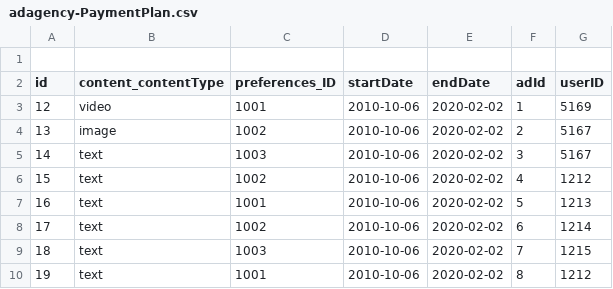
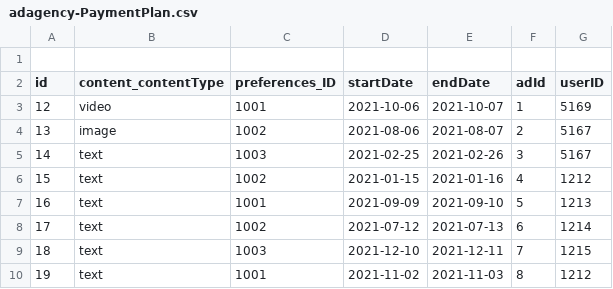
Before and after one commit to mittalkirti244/adagencyproject, a CSV file: db/csv/adagency-PaymentPlan.csv, drawn as a sheet.

```diff
--- a/db/csv/adagency-PaymentPlan.csv
+++ b/db/csv/adagency-PaymentPlan.csv
@@ -2,9 +2,9 @@
 id;content_contentType;preferences_ID;startDate;endDate;adId;userID
-12;video;1001;2010-10-06;2020-02-02;1;5169
-13;image;1002;2010-10-06;2020-02-02;2;5167
-14;text;1003;2010-10-06;2020-02-02;3;5167
-15;text;1002;2010-10-06;2020-02-02;4;1212
-16;text;1001;2010-10-06;2020-02-02;5;1213
-17;text;1002;2010-10-06;2020-02-02;6;1214
-18;text;1003;2010-10-06;2020-02-02;7;1215
-19;text;1001;2010-10-06;2020-02-02;8;1212
+12;video;1001;2021-10-06;2021-10-07;1;5169
+13;image;1002;2021-08-06;2021-08-07;2;5167
+14;text;1003;2021-02-25;2021-02-26;3;5167
+15;text;1002;2021-01-15;2021-01-16;4;1212
+16;text;1001;2021-09-09;2021-09-10;5;1213
+17;text;1002;2021-07-12;2021-07-13;6;1214
+18;text;1003;2021-12-10;2021-12-11;7;1215
+19;text;1001;2021-11-02;2021-11-03;8;1212
```
Also changed, not shown: 5 other files.
